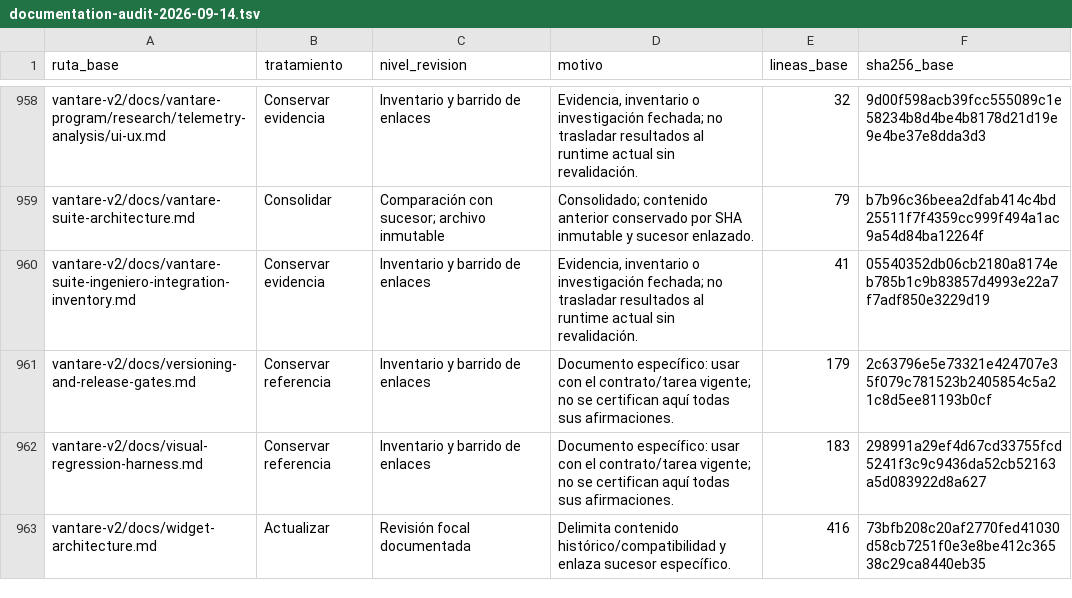
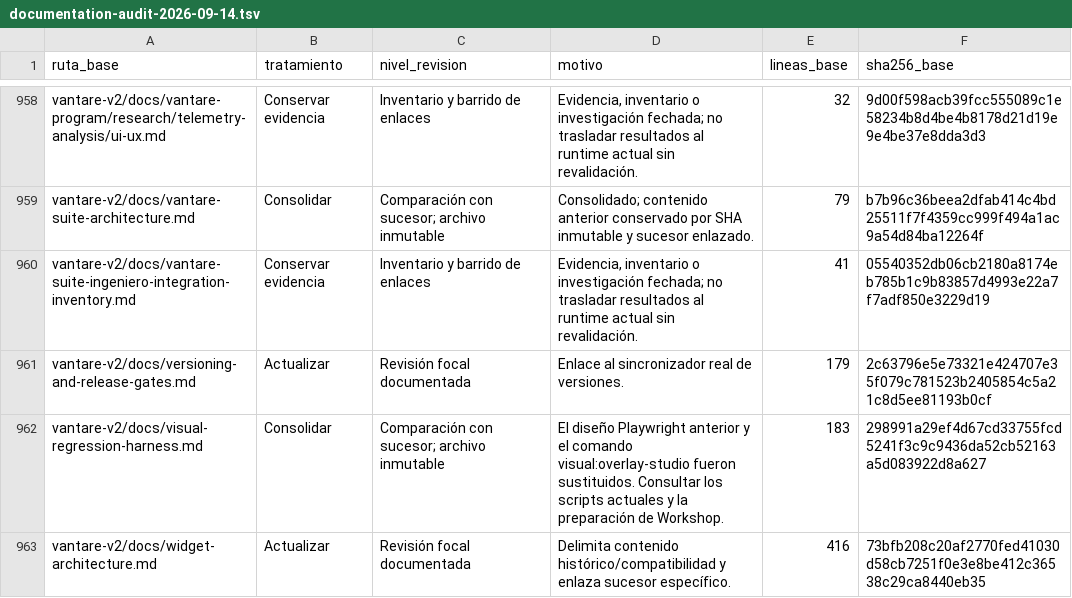
Before and after one commit to isaacalbala12/Vantare-Simracing-Suite, a TSV file: vantare-v2/docs/analysis/documentation-audit-2026-09-14.tsv, drawn as a sheet; only a part is shown, gaps mark what is left out; the diff covers the shown part only.

Commit message:
docs: contrastar módulos y consolidar guías de operación vigentes

```diff
--- a/vantare-v2/docs/analysis/documentation-audit-2026-09-14.tsv
+++ b/vantare-v2/docs/analysis/documentation-audit-2026-09-14.tsv
@@ -960,4 +960,4 @@ vantare-v2/docs/vantare-suite-architecture.md	Consolidar	Comparación con suceso
 vantare-v2/docs/vantare-suite-ingeniero-integration-inventory.md	Conservar evidencia	Inventario y barrido de enlaces	Evidencia, inventario o investigación fechada; no trasladar resultados al runtime actual sin revalidación.	41	05540352db06cb2180a8174eb785b1c9b83857d4993e22a7f7adf850e3229d19
-vantare-v2/docs/versioning-and-release-gates.md	Conservar referencia	Inventario y barrido de enlaces	Documento específico: usar con el contrato/tarea vigente; no se certifican aquí todas sus afirmaciones.	179	2c63796e5e73321e424707e35f079c781523b2405854c5a21c8d5ee81193b0cf
-vantare-v2/docs/visual-regression-harness.md	Conservar referencia	Inventario y barrido de enlaces	Documento específico: usar con el contrato/tarea vigente; no se certifican aquí todas sus afirmaciones.	183	298991a29ef4d67cd33755fcd5241f3c9c9436da52cb52163a5d083922d8a627
+vantare-v2/docs/versioning-and-release-gates.md	Actualizar	Revisión focal documentada	Enlace al sincronizador real de versiones.	179	2c63796e5e73321e424707e35f079c781523b2405854c5a21c8d5ee81193b0cf
+vantare-v2/docs/visual-regression-harness.md	Consolidar	Comparación con sucesor; archivo inmutable	El diseño Playwright anterior y el comando visual:overlay-studio fueron sustituidos. Consultar los scripts actuales y la preparación de Workshop.	183	298991a29ef4d67cd33755fcd5241f3c9c9436da52cb52163a5d083922d8a627
 vantare-v2/docs/widget-architecture.md	Actualizar	Revisión focal documentada	Delimita contenido histórico/compatibilidad y enlaza sucesor específico.	416	73bfb208c20af2770fed41030d58cb7251f0e3e8be412c36538c29ca8440eb35
```
Also changed, not shown: 96 edited cells elsewhere in this file, 40 other files.
